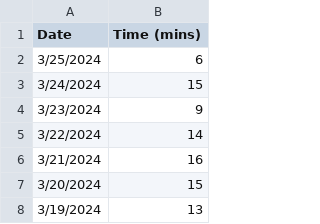
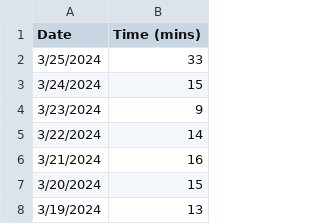
Before and after one commit to jhunschejones/jpdb_stats, a CSV file: data/daily_study_time.csv, drawn as a sheet; only a part is shown.

```diff
--- a/data/daily_study_time.csv
+++ b/data/daily_study_time.csv
@@ -1,3 +1,3 @@
 Date,Time (mins)
-3/25/2024,6
+3/25/2024,33
 3/24/2024,15
```
Also changed, not shown: 2 other files.
